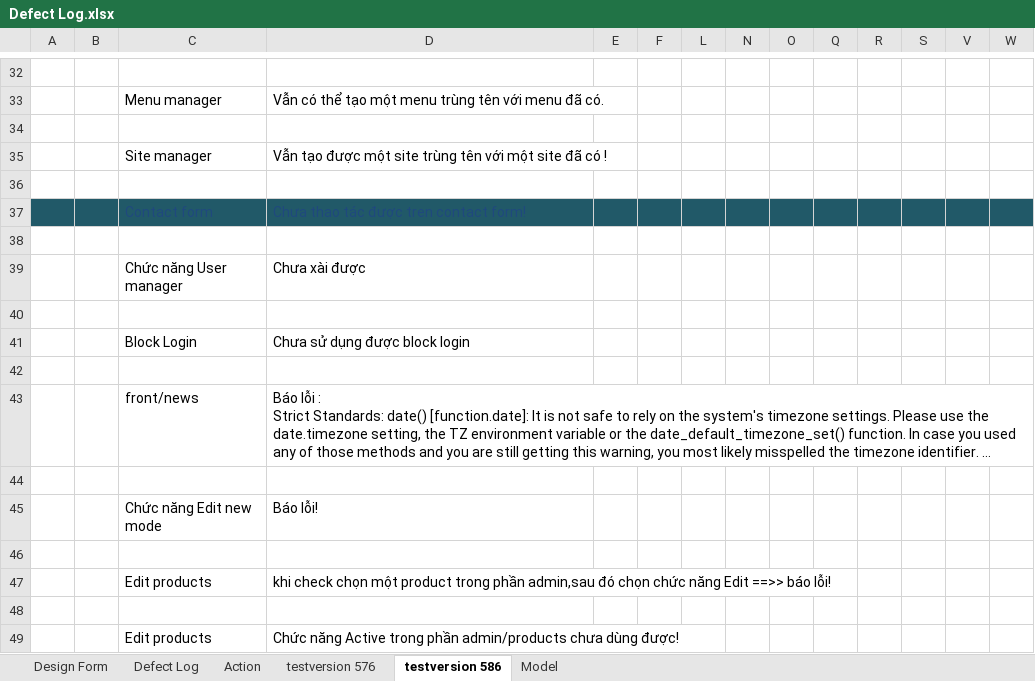
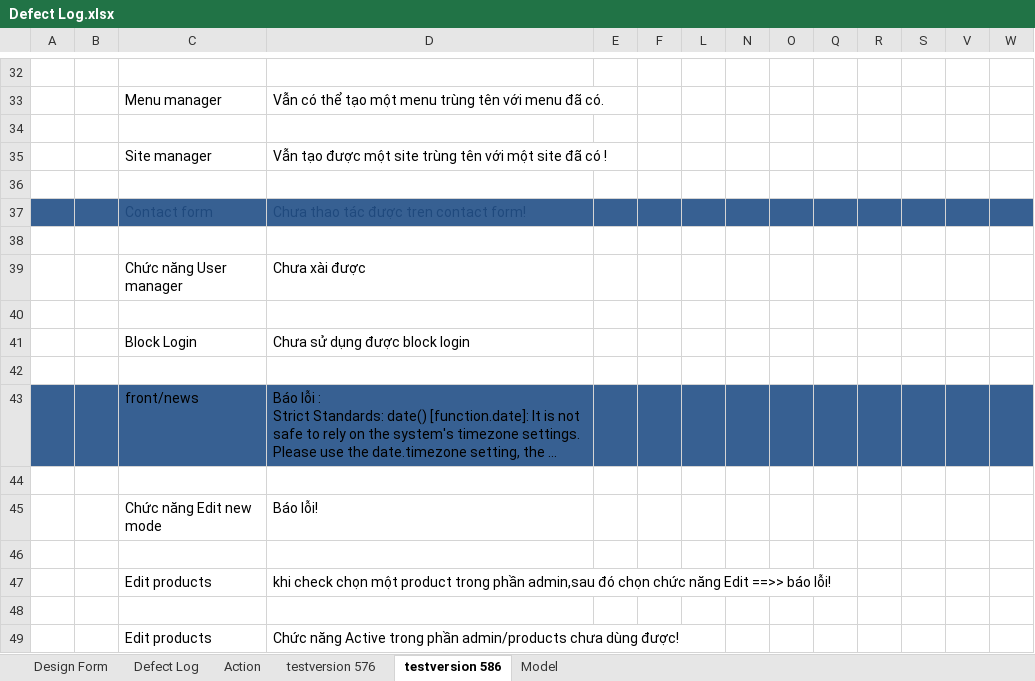
Before and after one commit to tuanva90/cnpm03-php-webproject, an Excel workbook: Document/Defect Log.xlsx, sheet testversion 586, drawn as a sheet; only a part is shown, gaps mark what is left out; long unchanged cells end in …; values as stored, in another font and other column widths than the file's, no borders; the diff covers the shown part only; the diff names each change by its address in the sheet, - before the commit and + after, or states it on an @@ line.

```diff
--- a/Document/Defect Log.xlsx (sheet testversion 586)
+++ b/Document/Defect Log.xlsx (sheet testversion 586)
-A37:F37 fill: #215968
+A37:F37 fill: #376092
-L37 fill: #215968
+L37 fill: #376092
-N37:O37 fill: #215968
+N37:O37 fill: #376092
-Q37:S37 fill: #215968
+Q37:S37 fill: #376092
-V37:W37 fill: #215968
+V37:W37 fill: #376092
-A43:F43 fill: none
+A43:F43 fill: #376092
-L43 fill: none
+L43 fill: #376092
-N43:O43 fill: none
+N43:O43 fill: #376092
-Q43:S43 fill: none
+Q43:S43 fill: #376092
-V43:W43 fill: none
+V43:W43 fill: #376092
```
Also changed, not shown: cell formats elsewhere in this sheet.
